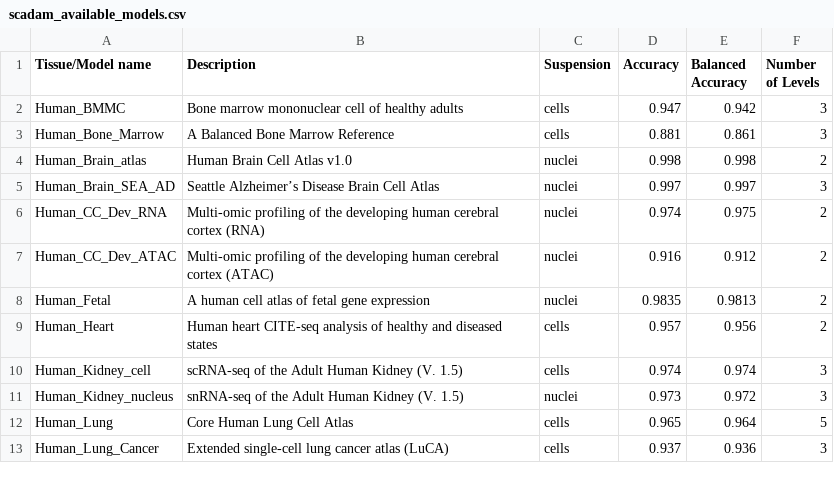
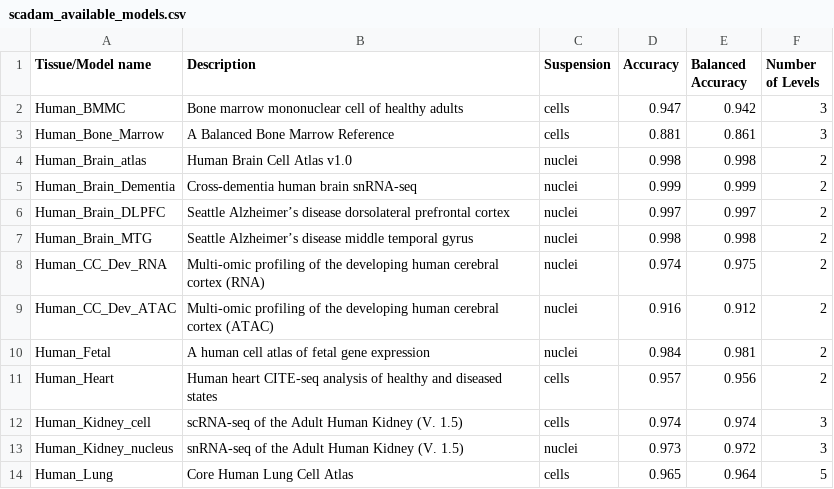
Before and after one commit to Chechekhins/scParadise, a CSV file: scadam_available_models.csv, drawn as a sheet; only a part is shown; the shorter side is filled out with more unchanged rows.

Commit message:
Update scadam_available_models.csv

```diff
--- a/scadam_available_models.csv
+++ b/scadam_available_models.csv
@@ -4,6 +4,8 @@ Human_Bone_Marrow,A Balanced Bone Marrow Reference,cells,0.881,0.861,3
 Human_Brain_atlas,Human Brain Cell Atlas v1.0,nuclei,0.998,0.998,2
-Human_Brain_SEA_AD,Seattle Alzheimer’s Disease Brain Cell Atlas,nuclei,0.997,0.997,3
+Human_Brain_Dementia,Cross-dementia human brain snRNA-seq,nuclei,0.999,0.999,2
+Human_Brain_DLPFC,Seattle Alzheimer’s disease dorsolateral prefrontal cortex,nuclei,0.997,0.997,2
+Human_Brain_MTG,Seattle Alzheimer’s disease middle temporal gyrus,nuclei,0.998,0.998,2
 Human_CC_Dev_RNA,Multi-omic profiling of the developing human cerebral cortex (RNA),nuclei,0.974,0.975,2
 Human_CC_Dev_ATAC,Multi-omic profiling of the developing human cerebral cortex (ATAC),nuclei,0.916,0.912,2
-Human_Fetal,A human cell atlas of fetal gene expression,nuclei,0.9835,0.9813,2
+Human_Fetal,A human cell atlas of fetal gene expression,nuclei,0.984,0.981,2
 Human_Heart,Human heart CITE-seq analysis of healthy and diseased states,cells,0.957,0.956,2
```
